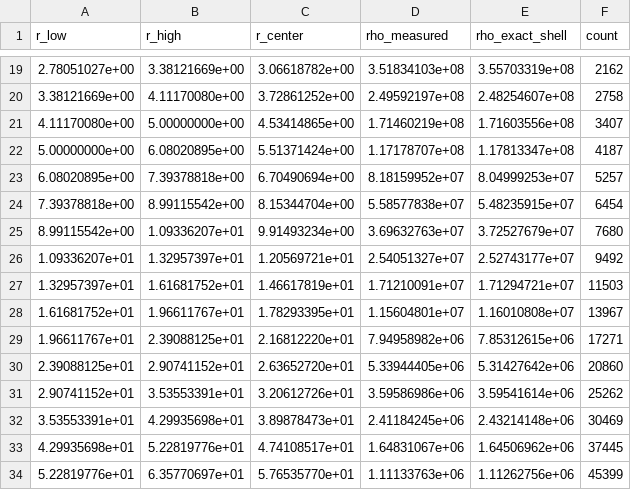
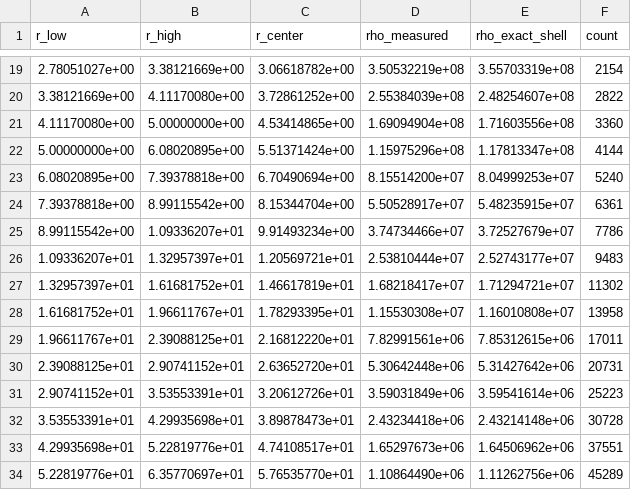
Before and after one commit to nipoli2003/Comp_astro, a CSV file: Ex1/output/profile_particles_raw.csv, drawn as a sheet; only a part is shown, gaps mark what is left out; the diff covers the shown part only.

```diff
--- a/Ex1/output/profile_particles_raw.csv
+++ b/Ex1/output/profile_particles_raw.csv
@@ -19,16 +19,16 @@ r_low,r_high,r_center,rho_measured,rho_exact_shell,count
-2.78051027e+00,3.38121669e+00,3.06618782e+00,3.51834103e+08,3.55703319e+08,2162
-3.38121669e+00,4.11170080e+00,3.72861252e+00,2.49592197e+08,2.48254607e+08,2758
-4.11170080e+00,5.00000000e+00,4.53414865e+00,1.71460219e+08,1.71603556e+08,3407
-5.00000000e+00,6.08020895e+00,5.51371424e+00,1.17178707e+08,1.17813347e+08,4187
-6.08020895e+00,7.39378818e+00,6.70490694e+00,8.18159952e+07,8.04999253e+07,5257
-7.39378818e+00,8.99115542e+00,8.15344704e+00,5.58577838e+07,5.48235915e+07,6454
-8.99115542e+00,1.09336207e+01,9.91493234e+00,3.69632763e+07,3.72527679e+07,7680
-1.09336207e+01,1.32957397e+01,1.20569721e+01,2.54051327e+07,2.52743177e+07,9492
-1.32957397e+01,1.61681752e+01,1.46617819e+01,1.71210091e+07,1.71294721e+07,11503
-1.61681752e+01,1.96611767e+01,1.78293395e+01,1.15604801e+07,1.16010808e+07,13967
-1.96611767e+01,2.39088125e+01,2.16812220e+01,7.94958982e+06,7.85312615e+06,17271
-2.39088125e+01,2.90741152e+01,2.63652720e+01,5.33944405e+06,5.31427642e+06,20860
-2.90741152e+01,3.53553391e+01,3.20612726e+01,3.59586986e+06,3.59541614e+06,25262
-3.53553391e+01,4.29935698e+01,3.89878473e+01,2.41184245e+06,2.43214148e+06,30469
-4.29935698e+01,5.22819776e+01,4.74108517e+01,1.64831067e+06,1.64506962e+06,37445
-5.22819776e+01,6.35770697e+01,5.76535770e+01,1.11133763e+06,1.11262756e+06,45399
+2.78051027e+00,3.38121669e+00,3.06618782e+00,3.50532219e+08,3.55703319e+08,2154
+3.38121669e+00,4.11170080e+00,3.72861252e+00,2.55384039e+08,2.48254607e+08,2822
+4.11170080e+00,5.00000000e+00,4.53414865e+00,1.69094904e+08,1.71603556e+08,3360
+5.00000000e+00,6.08020895e+00,5.51371424e+00,1.15975296e+08,1.17813347e+08,4144
+6.08020895e+00,7.39378818e+00,6.70490694e+00,8.15514200e+07,8.04999253e+07,5240
+7.39378818e+00,8.99115542e+00,8.15344704e+00,5.50528917e+07,5.48235915e+07,6361
+8.99115542e+00,1.09336207e+01,9.91493234e+00,3.74734466e+07,3.72527679e+07,7786
+1.09336207e+01,1.32957397e+01,1.20569721e+01,2.53810444e+07,2.52743177e+07,9483
+1.32957397e+01,1.61681752e+01,1.46617819e+01,1.68218417e+07,1.71294721e+07,11302
+1.61681752e+01,1.96611767e+01,1.78293395e+01,1.15530308e+07,1.16010808e+07,13958
+1.96611767e+01,2.39088125e+01,2.16812220e+01,7.82991561e+06,7.85312615e+06,17011
+2.39088125e+01,2.90741152e+01,2.63652720e+01,5.30642448e+06,5.31427642e+06,20731
+2.90741152e+01,3.53553391e+01,3.20612726e+01,3.59031849e+06,3.59541614e+06,25223
+3.53553391e+01,4.29935698e+01,3.89878473e+01,2.43234418e+06,2.43214148e+06,30728
+4.29935698e+01,5.22819776e+01,4.74108517e+01,1.65297673e+06,1.64506962e+06,37551
+5.22819776e+01,6.35770697e+01,5.76535770e+01,1.10864490e+06,1.11262756e+06,45289
```
Also changed, not shown: 46 edited cells elsewhere in this file, Ex1/output/profile_cic_100.csv, Ex1/output/profile_cic_200.csv, 15 other files.
